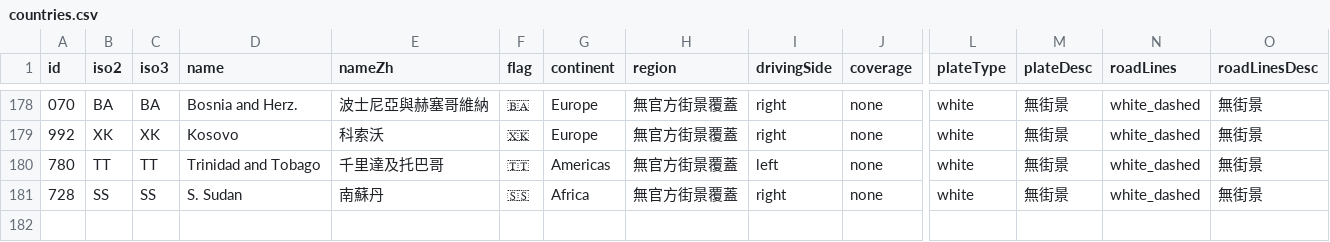
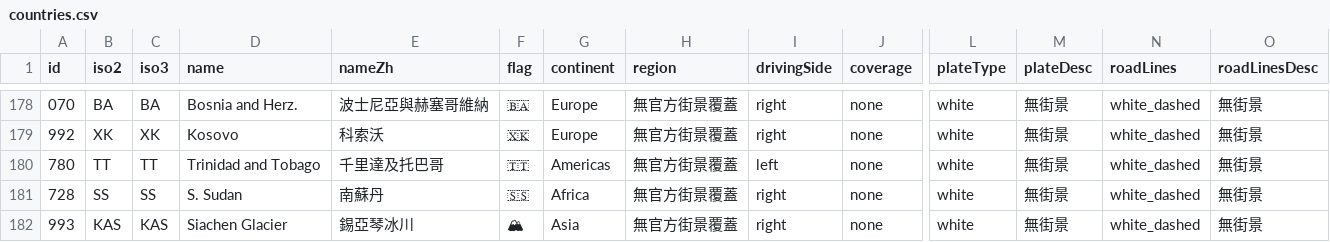
Before and after one commit to harvey-euph/inter-geo-data, a CSV file: data/countries.csv, drawn as a sheet; only a part is shown, gaps mark what is left out; rows hold the shown columns only; the diff names each change by its address in the sheet, - before the commit and + after, or states it on an @@ line.

```diff
--- a/data/countries.csv
+++ b/data/countries.csv
+row 182: 993 | KAS | KAS | Siachen Glacier | 錫亞琴冰川 | 🏔 | Asia | 無官方街景覆蓋 | right | none | white | 無街景 | white_dashed | 無街景
```
Also changed, not shown: layers/area-feature/india-scripts.csv, 4 other files.
